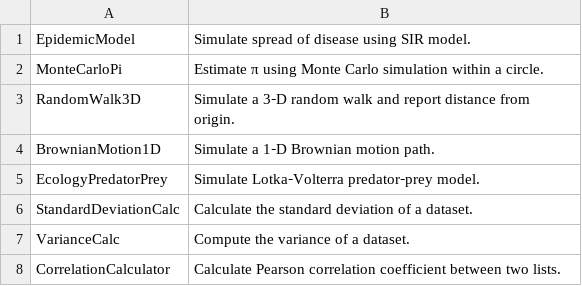
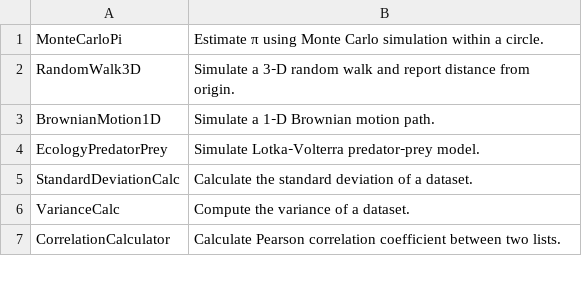
Before and after one commit to TheTrueProblematic/EndlessProjects, a CSV file: ideas.csv, drawn as a sheet; only a part is shown.

Commit message:
Simulate spread of disease using SIR model.

```diff
--- a/ideas.csv
+++ b/ideas.csv
@@ -1,2 +1 @@
-EpidemicModel,Simulate spread of disease using SIR model.
 MonteCarloPi,Estimate π using Monte Carlo simulation within a circle.
```
Also changed, not shown: 1 other file.
